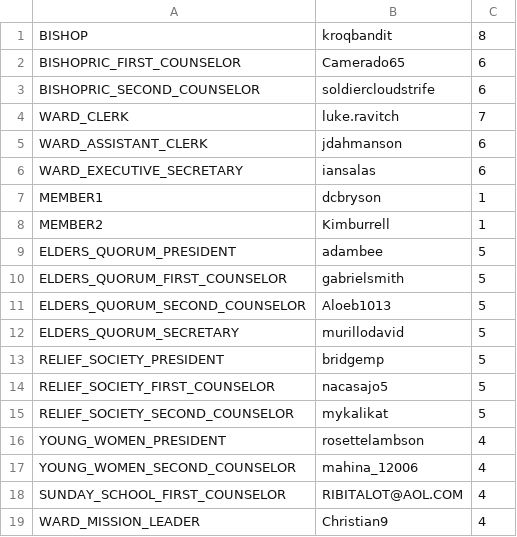
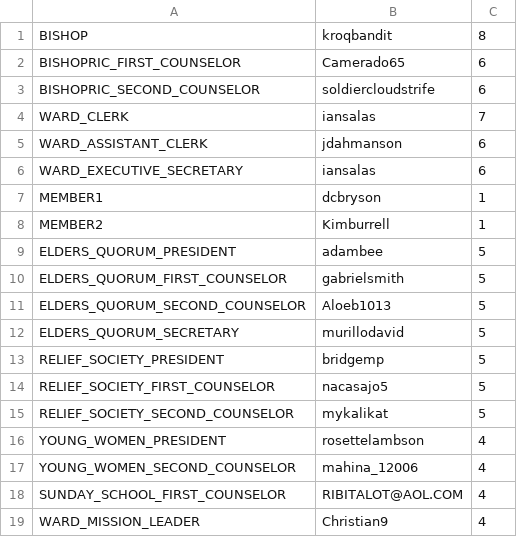
Before and after one commit to zademaxfield/LDSToolsAppium, a CSV file: src/main/java/LDSToolsAppium/Units/callings_members_Centinela1st.csv, drawn as a sheet.

```diff
--- a/src/main/java/LDSToolsAppium/Units/callings_members_Centinela1st.csv
+++ b/src/main/java/LDSToolsAppium/Units/callings_members_Centinela1st.csv
@@ -3,3 +3,3 @@ BISHOPRIC_FIRST_COUNSELOR,Camerado65,6
 BISHOPRIC_SECOND_COUNSELOR,soldiercloudstrife,6
-WARD_CLERK,luke.ravitch,7
+WARD_CLERK,iansalas,7
 WARD_ASSISTANT_CLERK,jdahmanson,6
```
Also changed, not shown: 3 other files.
